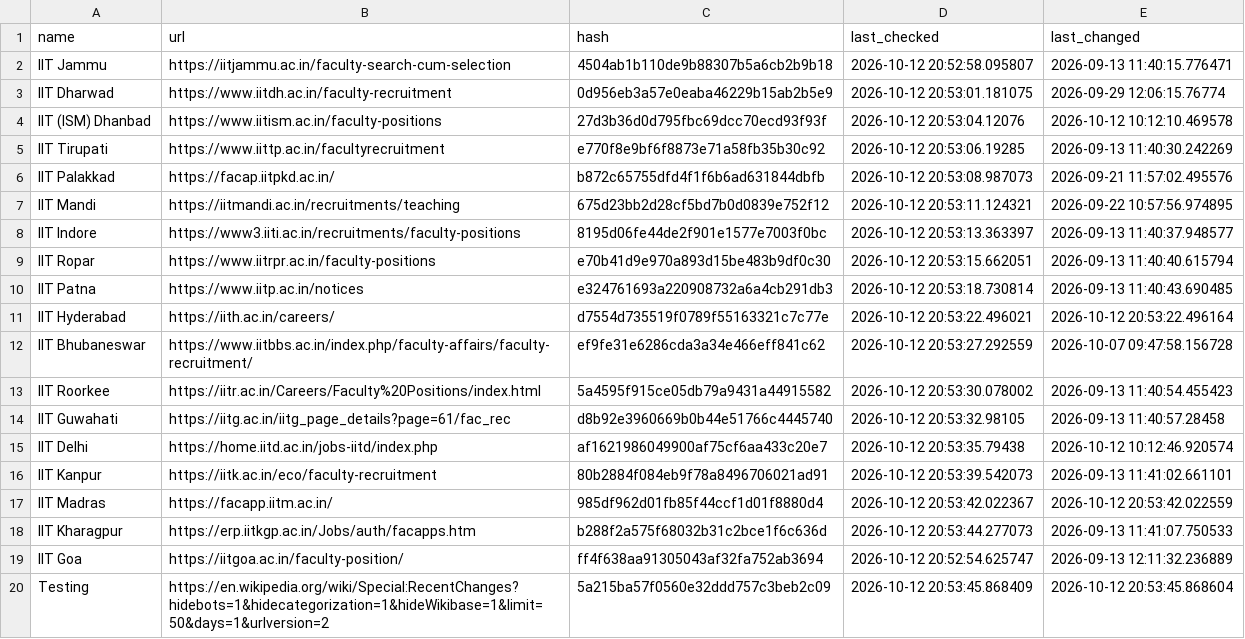
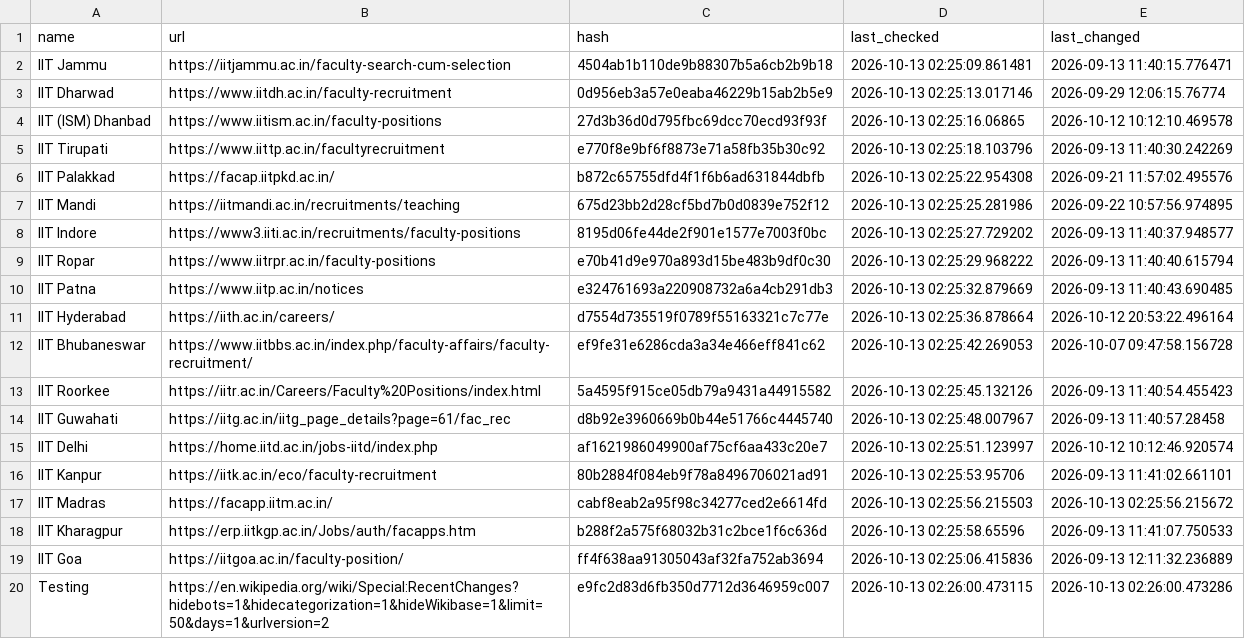
Before and after one commit to AbhibhavS/Faculty_watcher, a CSV file: state.csv, drawn as a sheet; the diff names each change by its address in the sheet, - before the commit and + after, or states it on an @@ line.

```diff
--- a/state.csv
+++ b/state.csv
-D2 (last_checked): 2026-10-12 20:52:58.095807
+D2 (last_checked): 2026-10-13 02:25:09.861481
-D3 (last_checked): 2026-10-12 20:53:01.181075
+D3 (last_checked): 2026-10-13 02:25:13.017146
-D4 (last_checked): 2026-10-12 20:53:04.12076
+D4 (last_checked): 2026-10-13 02:25:16.06865
-D5 (last_checked): 2026-10-12 20:53:06.19285
+D5 (last_checked): 2026-10-13 02:25:18.103796
-D6 (last_checked): 2026-10-12 20:53:08.987073
+D6 (last_checked): 2026-10-13 02:25:22.954308
-D7 (last_checked): 2026-10-12 20:53:11.124321
+D7 (last_checked): 2026-10-13 02:25:25.281986
-D8 (last_checked): 2026-10-12 20:53:13.363397
+D8 (last_checked): 2026-10-13 02:25:27.729202
-D9 (last_checked): 2026-10-12 20:53:15.662051
+D9 (last_checked): 2026-10-13 02:25:29.968222
-D10 (last_checked): 2026-10-12 20:53:18.730814
+D10 (last_checked): 2026-10-13 02:25:32.879669
-D11 (last_checked): 2026-10-12 20:53:22.496021
+D11 (last_checked): 2026-10-13 02:25:36.878664
-D12 (last_checked): 2026-10-12 20:53:27.292559
+D12 (last_checked): 2026-10-13 02:25:42.269053
-D13 (last_checked): 2026-10-12 20:53:30.078002
+D13 (last_checked): 2026-10-13 02:25:45.132126
-D14 (last_checked): 2026-10-12 20:53:32.98105
+D14 (last_checked): 2026-10-13 02:25:48.007967
-D15 (last_checked): 2026-10-12 20:53:35.79438
+D15 (last_checked): 2026-10-13 02:25:51.123997
-D16 (last_checked): 2026-10-12 20:53:39.542073
+D16 (last_checked): 2026-10-13 02:25:53.95706
-C17 (hash): 985df962d01fb85f44ccf1d01f8880d4
+C17 (hash): cabf8eab2a95f98c34277ced2e6614fd
-D17 (last_checked): 2026-10-12 20:53:42.022367
+D17 (last_checked): 2026-10-13 02:25:56.215503
-E17 (last_changed): 2026-10-12 20:53:42.022559
+E17 (last_changed): 2026-10-13 02:25:56.215672
-D18 (last_checked): 2026-10-12 20:53:44.277073
+D18 (last_checked): 2026-10-13 02:25:58.65596
-D19 (last_checked): 2026-10-12 20:52:54.625747
+D19 (last_checked): 2026-10-13 02:25:06.415836
-C20 (hash): 5a215ba57f0560e32ddd757c3beb2c09
+C20 (hash): e9fc2d83d6fb350d7712d3646959c007
-D20 (last_checked): 2026-10-12 20:53:45.868409
+D20 (last_checked): 2026-10-13 02:26:00.473115
-E20 (last_changed): 2026-10-12 20:53:45.868604
+E20 (last_changed): 2026-10-13 02:26:00.473286
```
Also changed, not shown: 1 other file.
